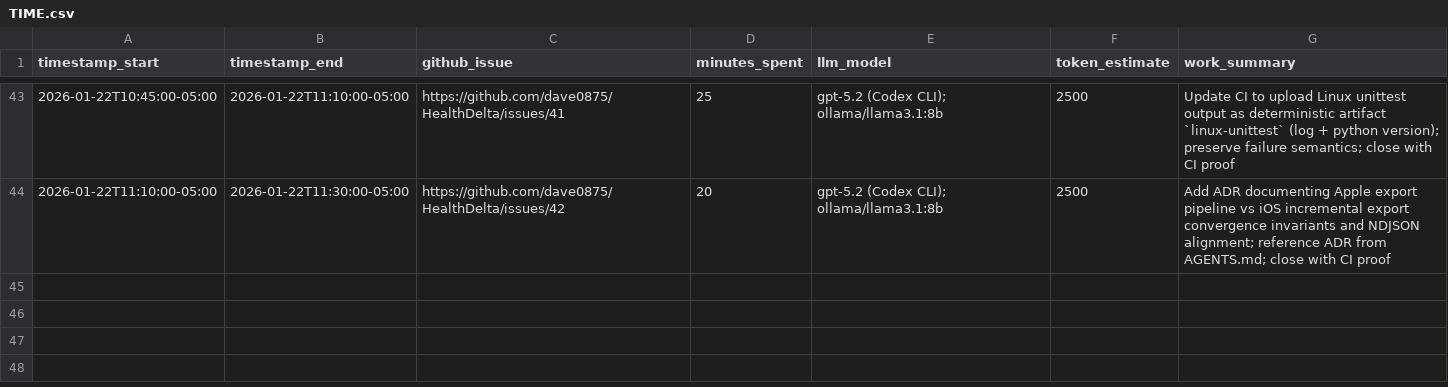
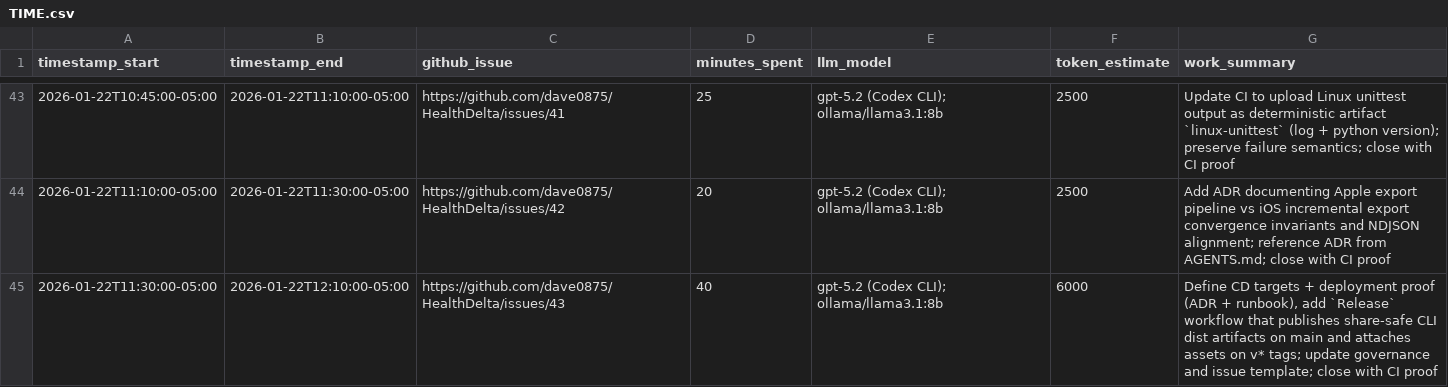
Before and after one commit to dave0875/HealthDelta, a CSV file: TIME.csv, drawn as a sheet; only a part is shown, gaps mark what is left out.

Commit message:
chore: audit artifacts for #43

```diff
--- a/TIME.csv
+++ b/TIME.csv
@@ -44 +44,2 @@ timestamp_start,timestamp_end,github_issue,minutes_spent,llm_model,token_estimat
 2026-01-22T11:10:00-05:00,2026-01-22T11:30:00-05:00,https://github.com/dave0875/HealthDelta/issues/42,20,"gpt-5.2 (Codex CLI); ollama/llama3.1:8b",2500,"Add ADR documenting Apple export pipeline vs iOS incremental export convergence invariants and NDJSON alignment; reference ADR from AGENTS.md; close with CI proof"
+2026-01-22T11:30:00-05:00,2026-01-22T12:10:00-05:00,https://github.com/dave0875/HealthDelta/issues/43,40,"gpt-5.2 (Codex CLI); ollama/llama3.1:8b",6000,"Define CD targets + deployment proof (ADR + runbook), add `Release` workflow that publishes share-safe CLI dist artifacts on main and attaches assets on v* tags; update governance and issue template; close with CI proof"
```
Also changed, not shown: 1 other file.
